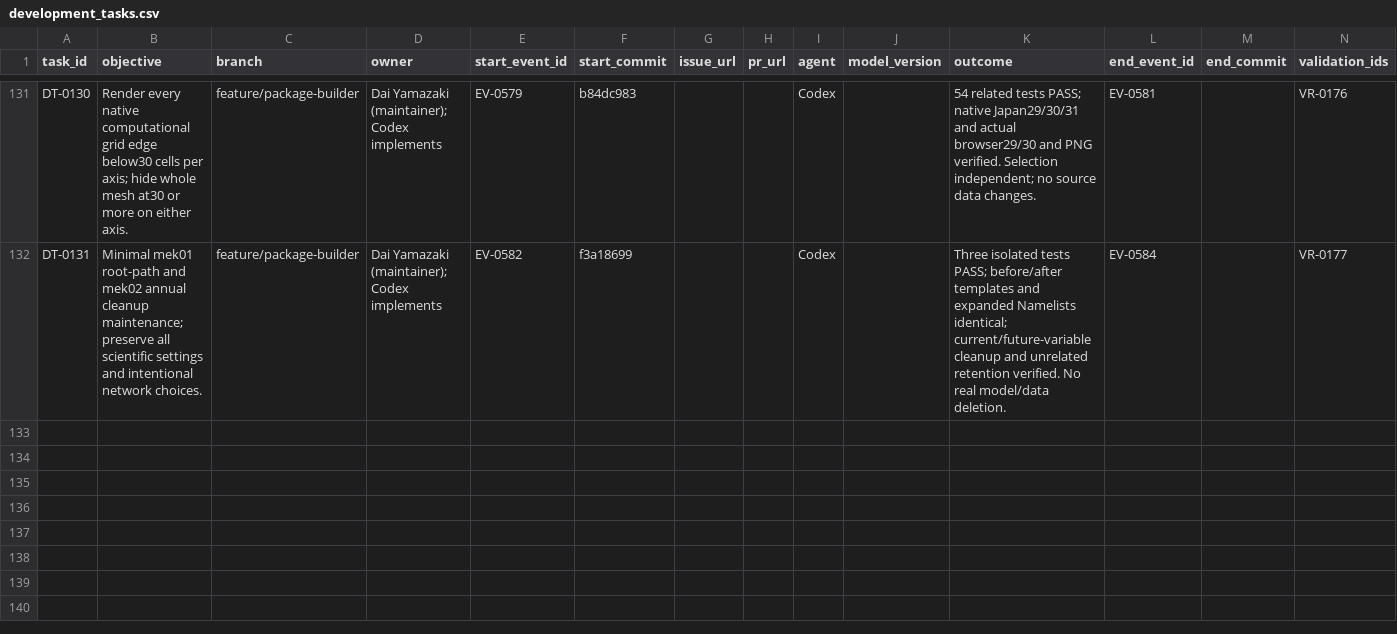
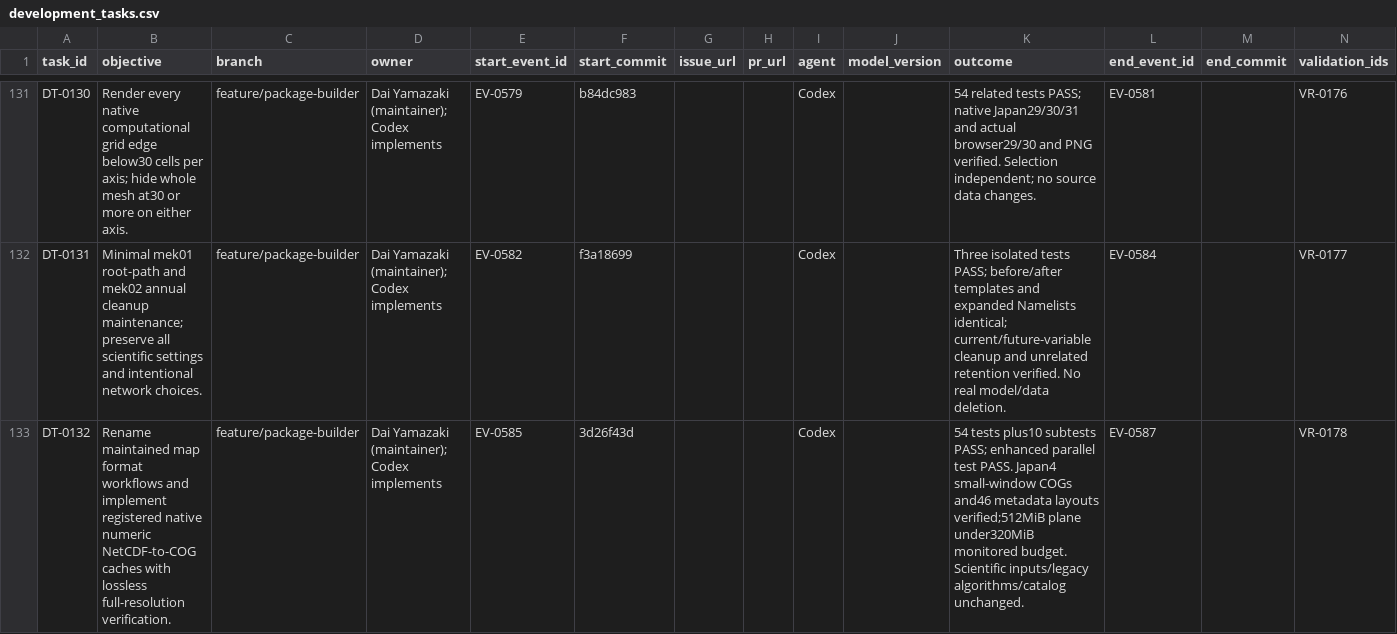
Before and after one commit to global-hydrodynamics/cmf_v5_beta, a CSV file: research/development_tasks.csv, drawn as a sheet; only a part is shown, gaps mark what is left out; rows hold the shown columns only; the diff names each change by its address in the sheet, - before the commit and + after, or states it on an @@ line.

```diff
--- a/research/development_tasks.csv
+++ b/research/development_tasks.csv
+row 133: DT-0132 | Rename maintained map format workflows and implement registered native numeric NetCDF-to-COG caches with lossless full-resolution verification. | feature/package-builder | Dai Yamazaki (maintainer); Codex implements | EV-0585 | 3d26f43d |  |  | Codex |  | 54 tests plus10 subtests PASS; enhanced parallel test PASS. Japan4 small-window COGs and46 metadata layouts verified;512MiB plane under320MiB monitored budget. Scientific inputs/legacy algorithms/catalog unchanged. | EV-0587 |  | VR-0178
```
Also changed, not shown: research/events.csv, research/validation_runs.csv, 31 other files.
